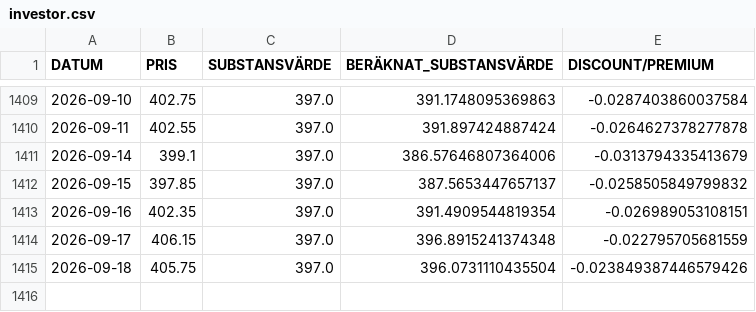
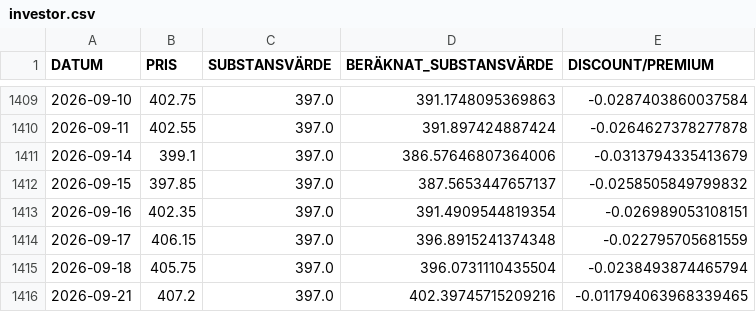
Before and after one commit to emni8523/omxs30, a CSV file: dataset/investor.csv, drawn as a sheet; only a part is shown, gaps mark what is left out.

```diff
--- a/dataset/investor.csv
+++ b/dataset/investor.csv
@@ -1414,2 +1414,3 @@ DATUM,PRIS,SUBSTANSVÄRDE,BERÄKNAT_SUBSTANSVÄRDE,DISCOUNT/PREMIUM
 2026-09-17,406.15,397.0,396.8915241374348,-0.022795705681559
-2026-09-18,405.75,397.0,396.0731110435504,-0.023849387446579426
+2026-09-18,405.75,397.0,396.0731110435504,-0.0238493874465794
+2026-09-21,407.2,397.0,402.39745715209216,-0.011794063968339465
```
Also changed, not shown: dataset/industri.csv, dataset/latour.csv.
